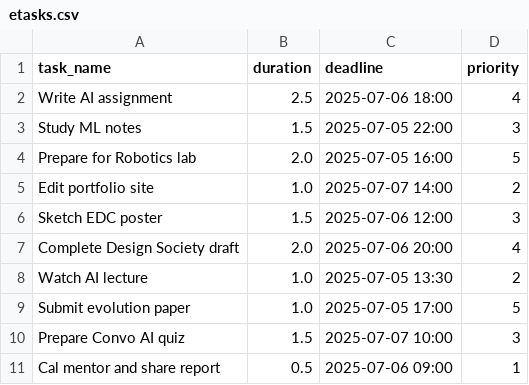
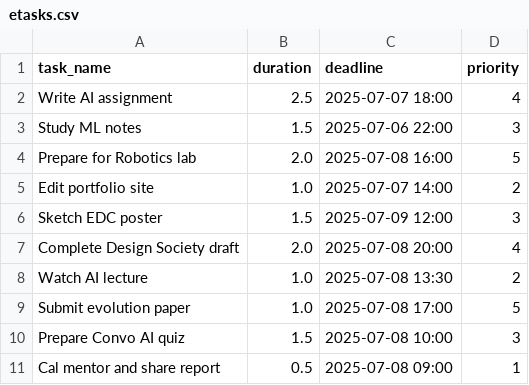
Before and after one commit to Spathneja21/SAARTHI, a CSV file: SAARTHI V1.2.0/task_manager/data/etasks.csv, drawn as a sheet.

```diff
--- a/SAARTHI V1.2.0/task_manager/data/etasks.csv
+++ b/SAARTHI V1.2.0/task_manager/data/etasks.csv
@@ -1,11 +1,11 @@
 task_name,duration,deadline,priority
-Write AI assignment,2.5,2025-07-06 18:00,4
-Study ML notes,1.5,2025-07-05 22:00,3
-Prepare for Robotics lab,2.0,2025-07-05 16:00,5
+Write AI assignment,2.5,2025-07-07 18:00,4
+Study ML notes,1.5,2025-07-06 22:00,3
+Prepare for Robotics lab,2.0,2025-07-08 16:00,5
 Edit portfolio site,1.0,2025-07-07 14:00,2
-Sketch EDC poster,1.5,2025-07-06 12:00,3
-Complete Design Society draft,2.0,2025-07-06 20:00,4
-Watch AI lecture,1.0,2025-07-05 13:30,2
-Submit evolution paper,1.0,2025-07-05 17:00,5
-Prepare Convo AI quiz,1.5,2025-07-07 10:00,3
-Cal mentor and share report,0.5,2025-07-06 09:00,1
+Sketch EDC poster,1.5,2025-07-09 12:00,3
+Complete Design Society draft,2.0,2025-07-08 20:00,4
+Watch AI lecture,1.0,2025-07-08 13:30,2
+Submit evolution paper,1.0,2025-07-08 17:00,5
+Prepare Convo AI quiz,1.5,2025-07-08 10:00,3
+Cal mentor and share report,0.5,2025-07-08 09:00,1
```
Also changed, not shown: 3 other files.
